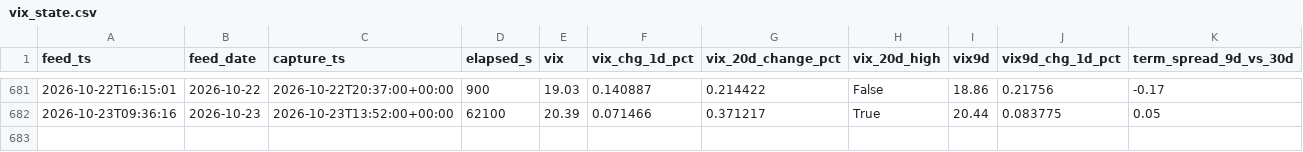
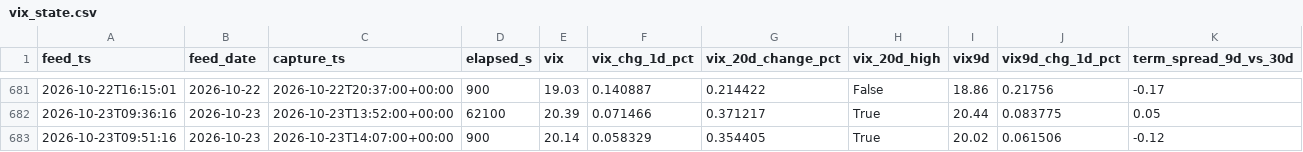
Before and after one commit to Emf2912147/GEX, a CSV file: history/vix_state.csv, drawn as a sheet; only a part is shown, gaps mark what is left out; rows hold the shown columns only; the diff names each change by its address in the sheet, - before the commit and + after, or states it on an @@ line.

```diff
--- a/history/vix_state.csv
+++ b/history/vix_state.csv
+row 683: 2026-10-23T09:51:16 | 2026-10-23 | 2026-10-23T14:07:00+00:00 | 900 | 20.14 | 0.058329 | 0.354405 | True | 20.02 | 0.061506 | -0.12
```
Also changed, not shown: history/intraday_state.csv, 12 other files.
